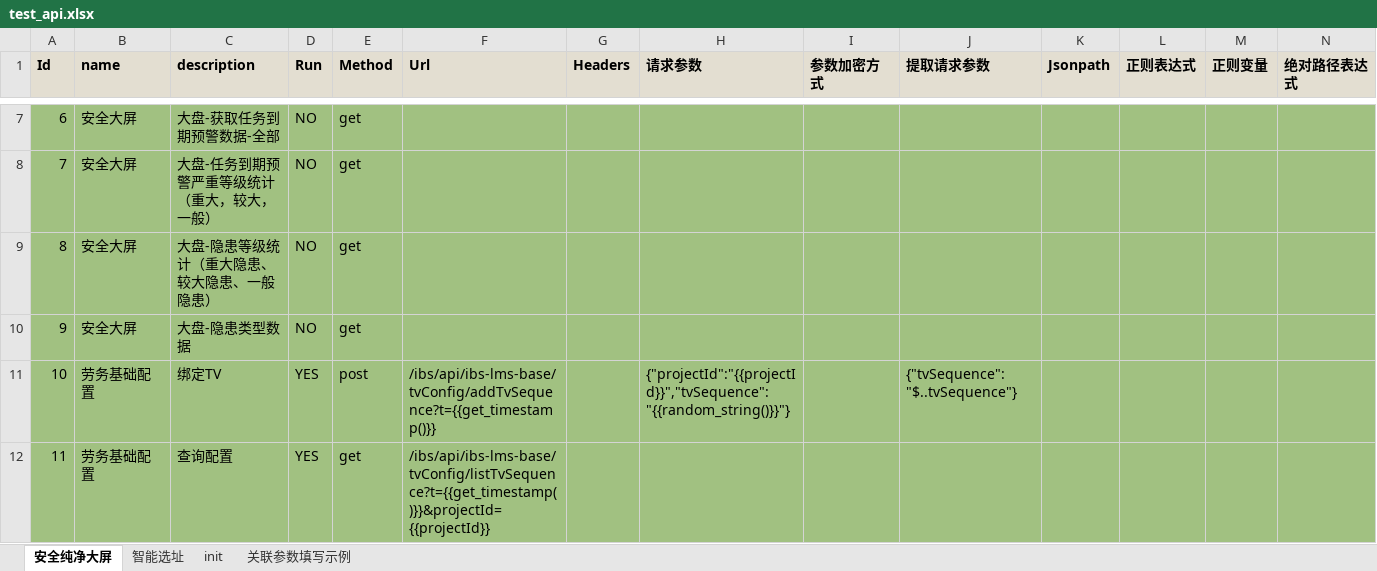
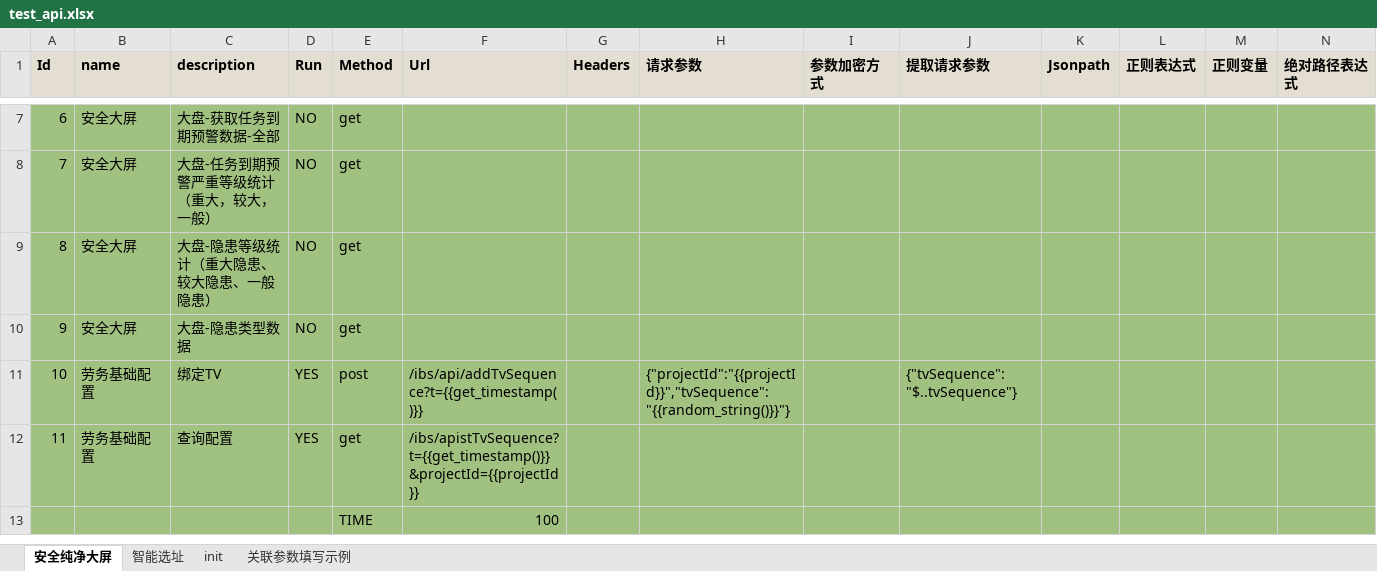
Before and after one commit to chenyongzhiaaron/apits, an Excel workbook: data/moduleA/test_cases/test_api.xlsx, sheet 安全纯净大屏, drawn as a sheet; only a part is shown, gaps mark what is left out; values as stored, in another font and other column widths than the file's, no borders; conditional formats and table styles not drawn; rows hold the shown columns only; the diff names each change by its address in the sheet, - before the commit and + after, or states it on an @@ line.

```diff
--- a/data/moduleA/test_cases/test_api.xlsx (sheet 安全纯净大屏)
+++ b/data/moduleA/test_cases/test_api.xlsx (sheet 安全纯净大屏)
-F11 (Url): /ibs/api/ibs-lms-base/tvConfig/addTvSequence?t={{get_timestamp()}}
+F11 (Url): /ibs/api/addTvSequence?t={{get_timestamp()}}
-F12 (Url): /ibs/api/ibs-lms-base/tvConfig/listTvSequence?t={{get_timestamp()}}&projectId={{projectId}}
+F12 (Url): /ibs/apistTvSequence?t={{get_timestamp()}}&projectId={{projectId}}
+row 13:  |  |  |  | TIME | 100
```
Also changed, not shown: sheet 智能选址, sheet 关联参数填写示例, sheet init, 50 other files.
